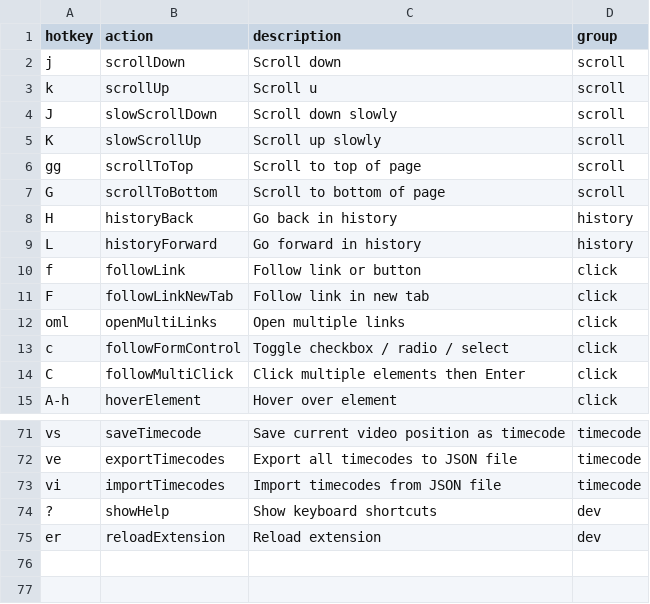
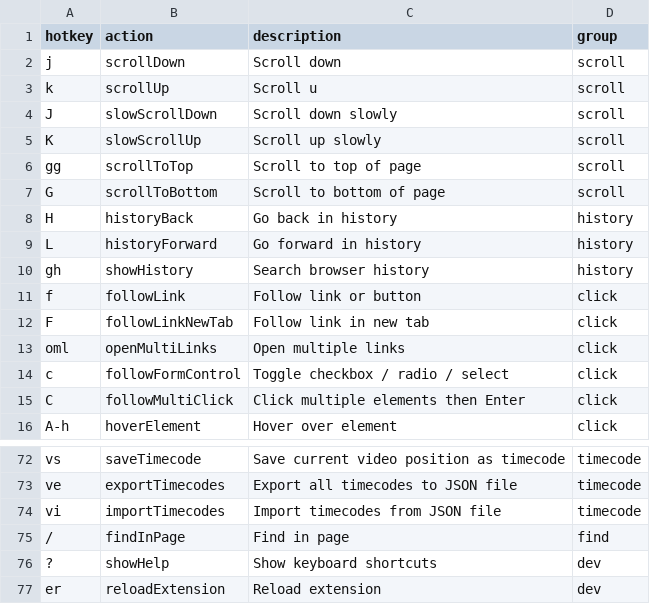
Before and after one commit to seriiserii825/bs-vimium-c, a CSV file: maps.csv, drawn as a sheet; only a part is shown, gaps mark what is left out; the diff names each change by its address in the sheet, - before the commit and + after, or states it on an @@ line.

Commit message:
feat: history and find on page

```diff
--- a/maps.csv
+++ b/maps.csv
+row 10: gh | showHistory | Search browser history | history
+row 75: / | findInPage | Find in page | find
```
Also changed, not shown: 8 other files.
